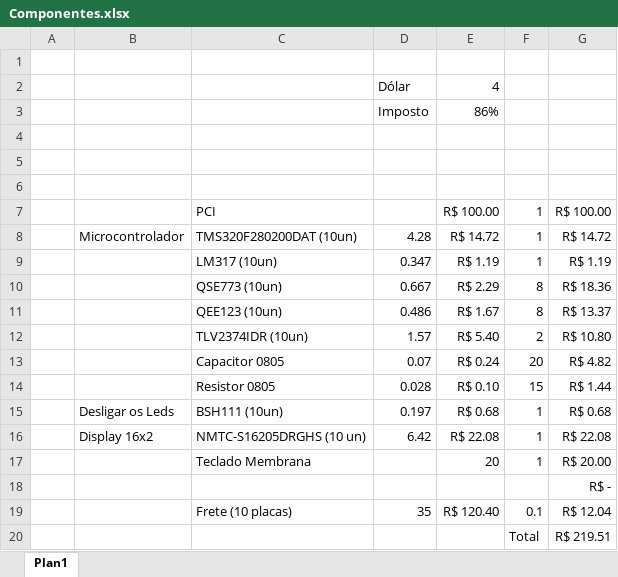
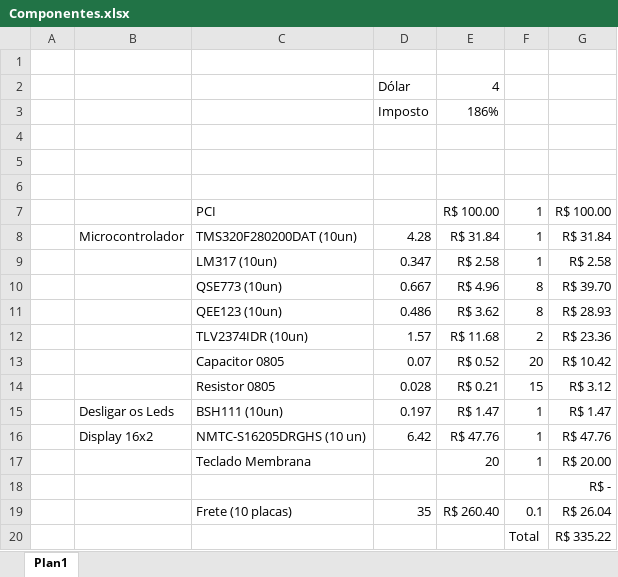
Before and after one commit to smarley2/Chrono, an Excel workbook: Componentes/Componentes.xlsx, sheet Plan1, drawn as a sheet; values as stored, in another font and other column widths than the file's, no borders; the diff names each change by its address in the sheet, - before the commit and + after, or states it on an @@ line.

Commit message:
Atualizado projeto.

```diff
--- a/Componentes/Componentes.xlsx (sheet Plan1)
+++ b/Componentes/Componentes.xlsx (sheet Plan1)
-E3: 86%
+E3: 186%
-E8: R$ 14.72
+E8: R$ 31.84
-G8: R$ 14.72
+G8: R$ 31.84
-E9: R$ 1.19
+E9: R$ 2.58
-G9: R$ 1.19
+G9: R$ 2.58
-E10: R$ 2.29
+E10: R$ 4.96
-G10: R$ 18.36
+G10: R$ 39.70
-E11: R$ 1.67
+E11: R$ 3.62
-G11: R$ 13.37
+G11: R$ 28.93
-E12: R$ 5.40
+E12: R$ 11.68
-G12: R$ 10.80
+G12: R$ 23.36
-E13: R$ 0.24
+E13: R$ 0.52
-G13: R$ 4.82
+G13: R$ 10.42
-E14: R$ 0.10
+E14: R$ 0.21
-G14: R$ 1.44
+G14: R$ 3.12
-E15: R$ 0.68
+E15: R$ 1.47
-G15: R$ 0.68
+G15: R$ 1.47
-E16: R$ 22.08
+E16: R$ 47.76
-G16: R$ 22.08
+G16: R$ 47.76
-E19: R$ 120.40
+E19: R$ 260.40
-G19: R$ 12.04
+G19: R$ 26.04
-G20: R$ 219.51
+G20: R$ 335.22
```
